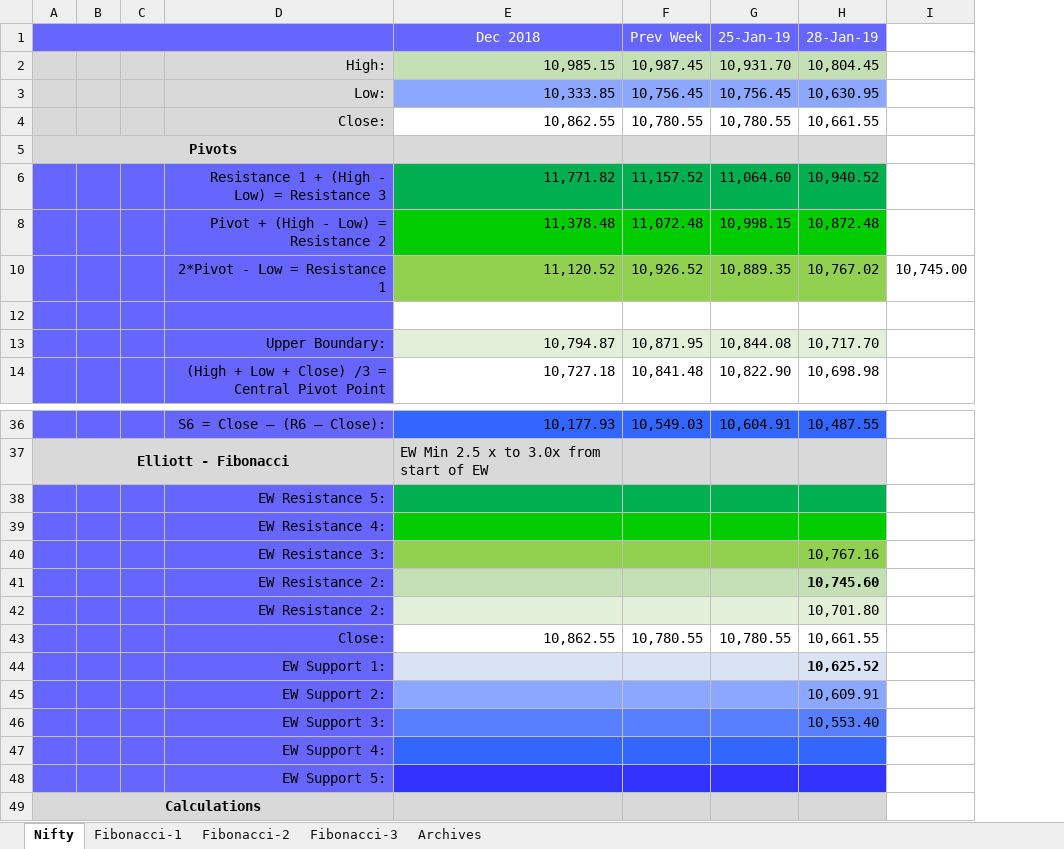
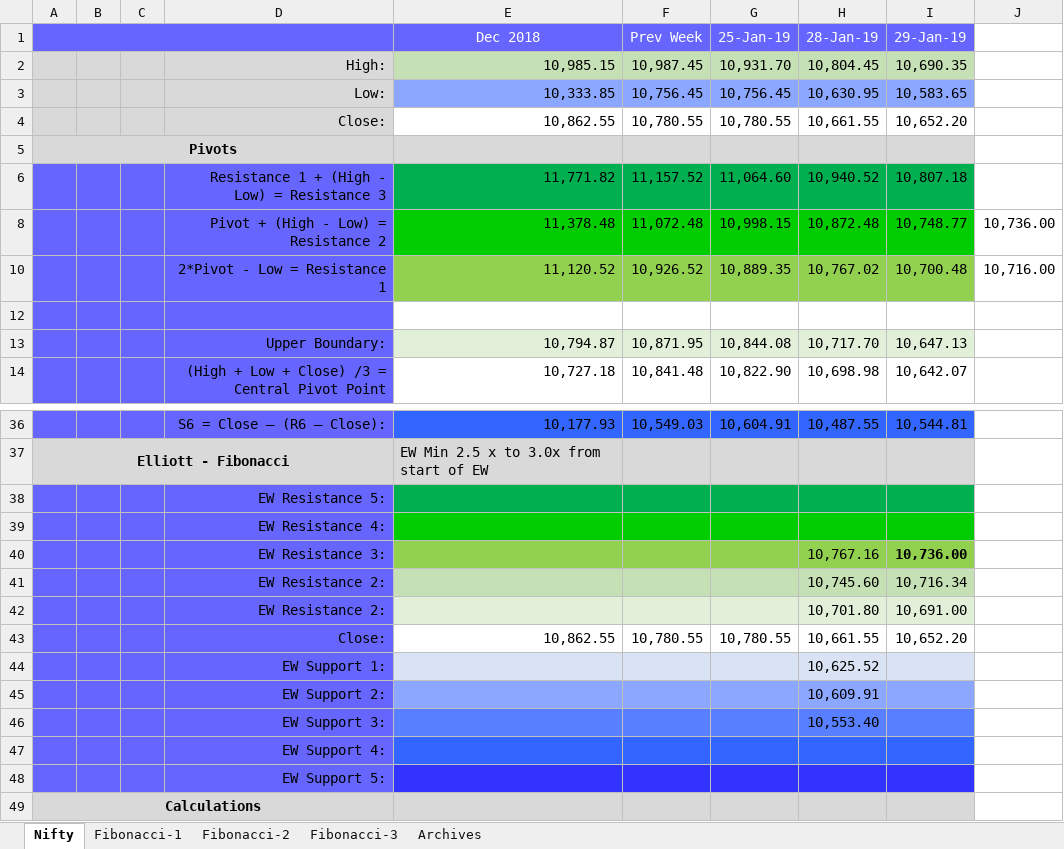
Before and after one commit to anbumaran/stocks, an Excel workbook: Pivots.xlsx, sheet Nifty, drawn as a sheet; only a part is shown, gaps mark what is left out; values as stored, in another font and other column widths than the file's, no borders; removed rows and columns are numbered as before the commit, all else as after; the diff names each change by its address in the sheet, - before the commit and + after, or states it on an @@ line.

```diff
--- a/Pivots.xlsx (sheet Nifty)
+++ b/Pivots.xlsx (sheet Nifty)
-column I, row 10: 10,745.00
+column I (29-Jan-19), rows 2-14: 10,690.35 | 10,583.65 | 10,652.20 |  | 10,807.18 | 10,748.77 | 10,700.48 |  | 10,647.13 | 10,642.07; rows 36-43: 10,544.81 |  |  |  | 10,736.00 | 10,716.34 | 10,691.00 | 10,652.20
+column J, rows 8-10: 10,736.00 | 10,716.00
-H41 bold: on
+H41 bold: off
-H44 bold: on
+H44 bold: off
```
Also changed, not shown: sheet Fibonacci-1, sheet Fibonacci-2, hidden cells.
